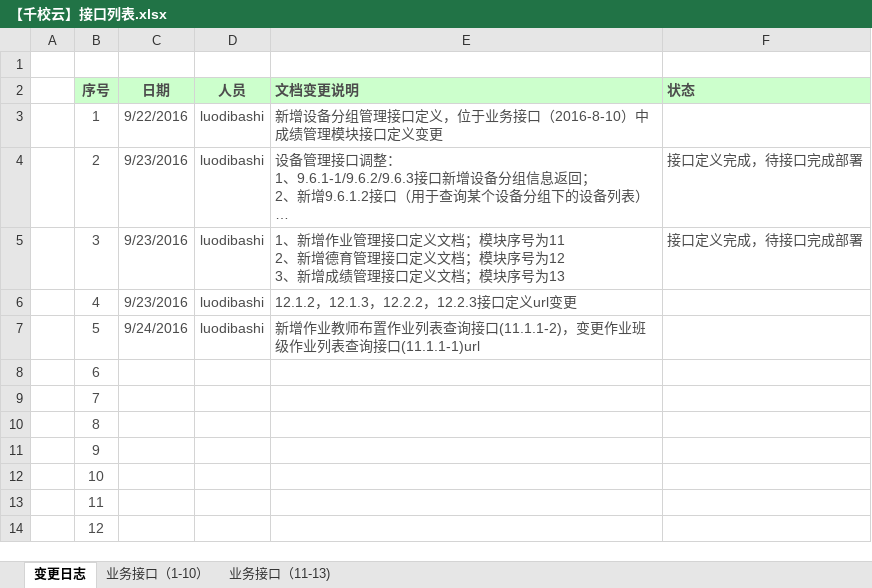
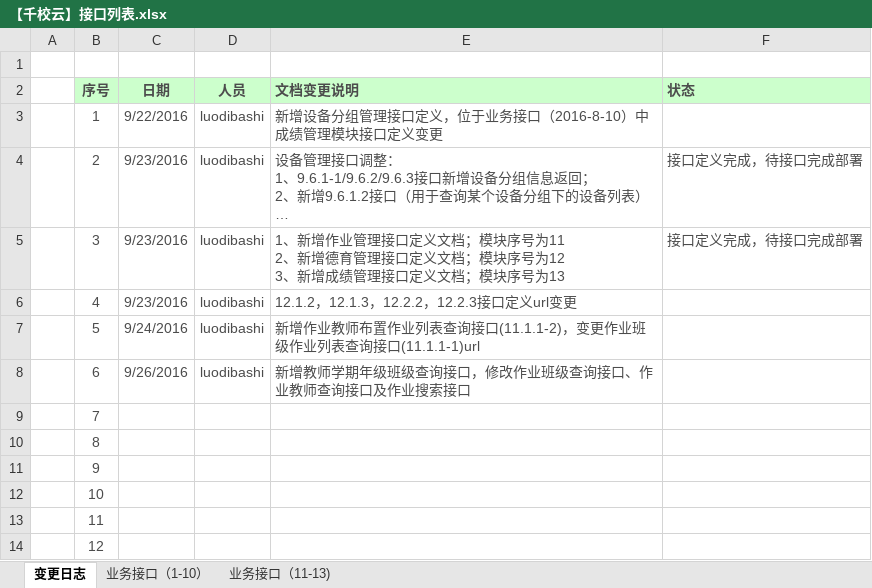
Before and after one commit to cnsuhao/ishome-taocode, an Excel workbook: biz/MC-MSC-Web/qxy接口定义文档2016-8-8/【千校云】接口列表.xlsx, sheet 变更日志, drawn as a sheet; only a part is shown; long unchanged cells end in …; values as stored, in another font and other column widths than the file's, no borders; the diff names each change by its address in the sheet, - before the commit and + after, or states it on an @@ line.

```diff
--- a/biz/MC-MSC-Web/qxy接口定义文档2016-8-8/【千校云】接口列表.xlsx (sheet 变更日志)
+++ b/biz/MC-MSC-Web/qxy接口定义文档2016-8-8/【千校云】接口列表.xlsx (sheet 变更日志)
-C8 (日期): (empty)
+C8 (日期): 9/26/2016
-D8 (人员): (empty)
+D8 (人员): luodibashi
-E8 (文档变更说明): (empty)
+E8 (文档变更说明): 新增教师学期年级班级查询接口，修改作业班级查询接口、作业教师查询接口及作业搜索接口
```
Also changed, not shown: sheet 业务接口（11-13), 1 other file.
